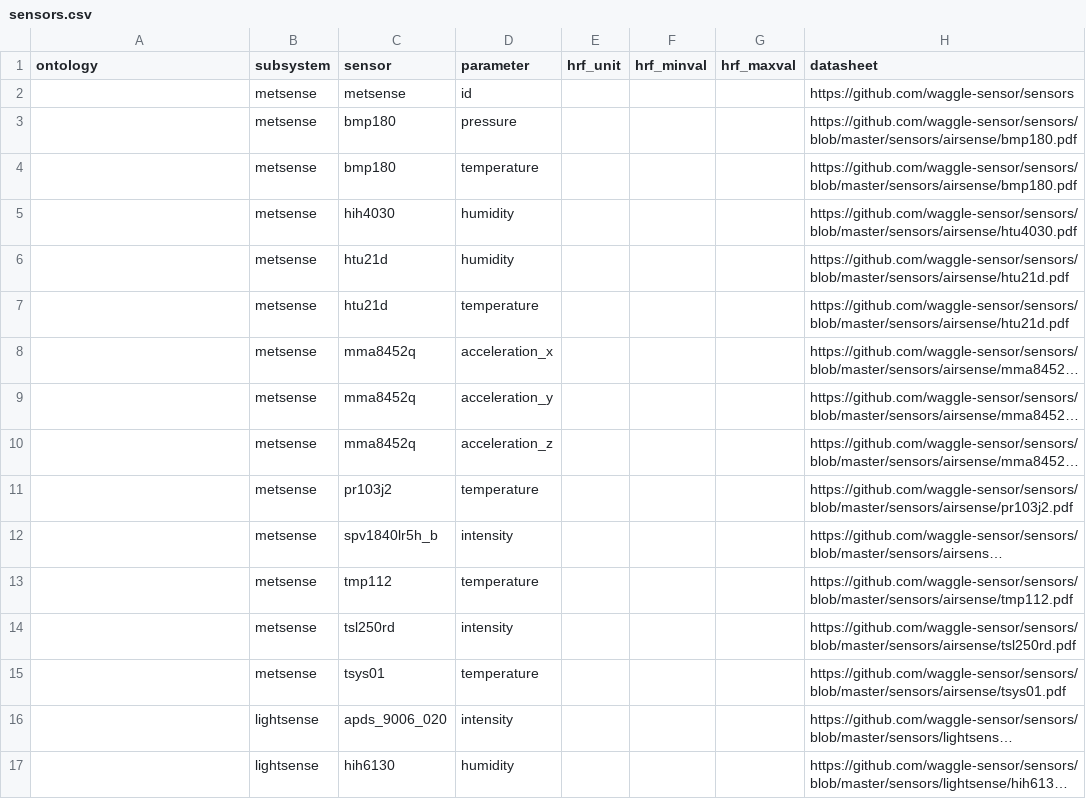
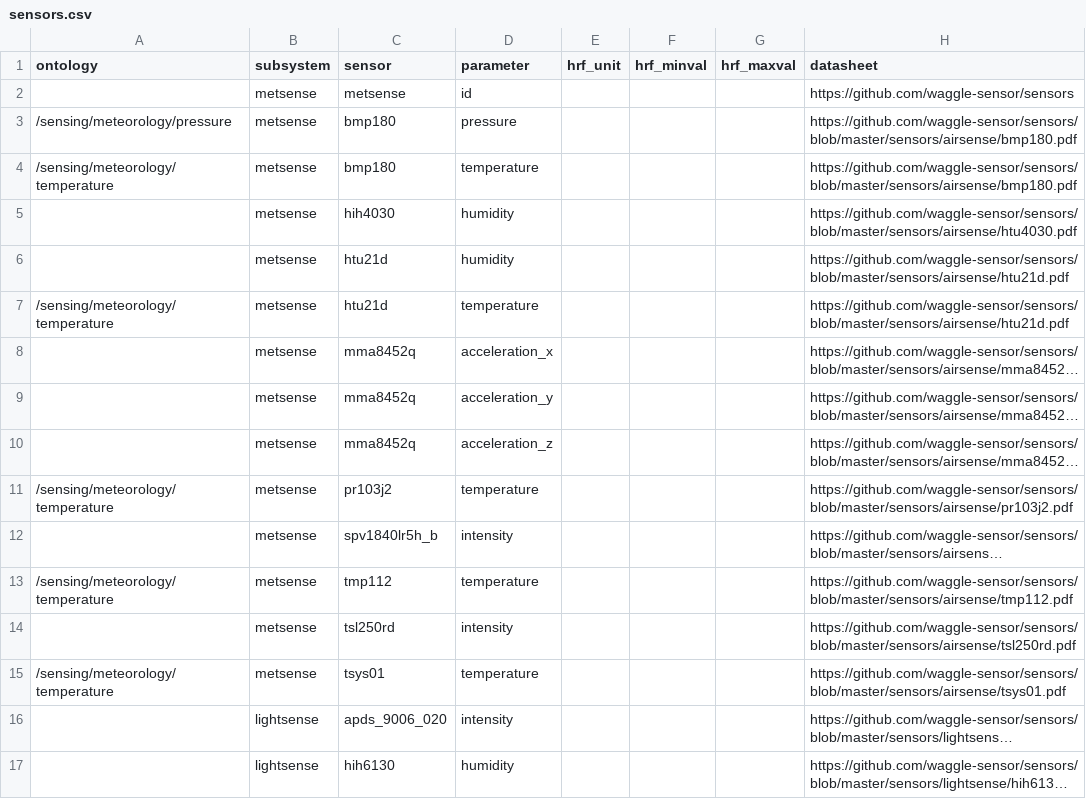
Before and after one commit to waggle-sensor/beehive-server, a CSV file: publishing-tools/projects/AoT_Chicago.complete/sensors.csv, drawn as a sheet; only a part is shown; long unchanged cells end in …; the diff names each change by its address in the sheet, - before the commit and + after, or states it on an @@ line.

Commit message:
Update sensors.csv

```diff
--- a/publishing-tools/projects/AoT_Chicago.complete/sensors.csv
+++ b/publishing-tools/projects/AoT_Chicago.complete/sensors.csv
-A3 (ontology): (empty)
+A3 (ontology): /sensing/meteorology/pressure
-A4 (ontology): (empty)
+A4 (ontology): /sensing/meteorology/temperature
-A7 (ontology): (empty)
+A7 (ontology): /sensing/meteorology/temperature
-A11 (ontology): (empty)
+A11 (ontology): /sensing/meteorology/temperature
-A13 (ontology): (empty)
+A13 (ontology): /sensing/meteorology/temperature
-A15 (ontology): (empty)
+A15 (ontology): /sensing/meteorology/temperature
```
